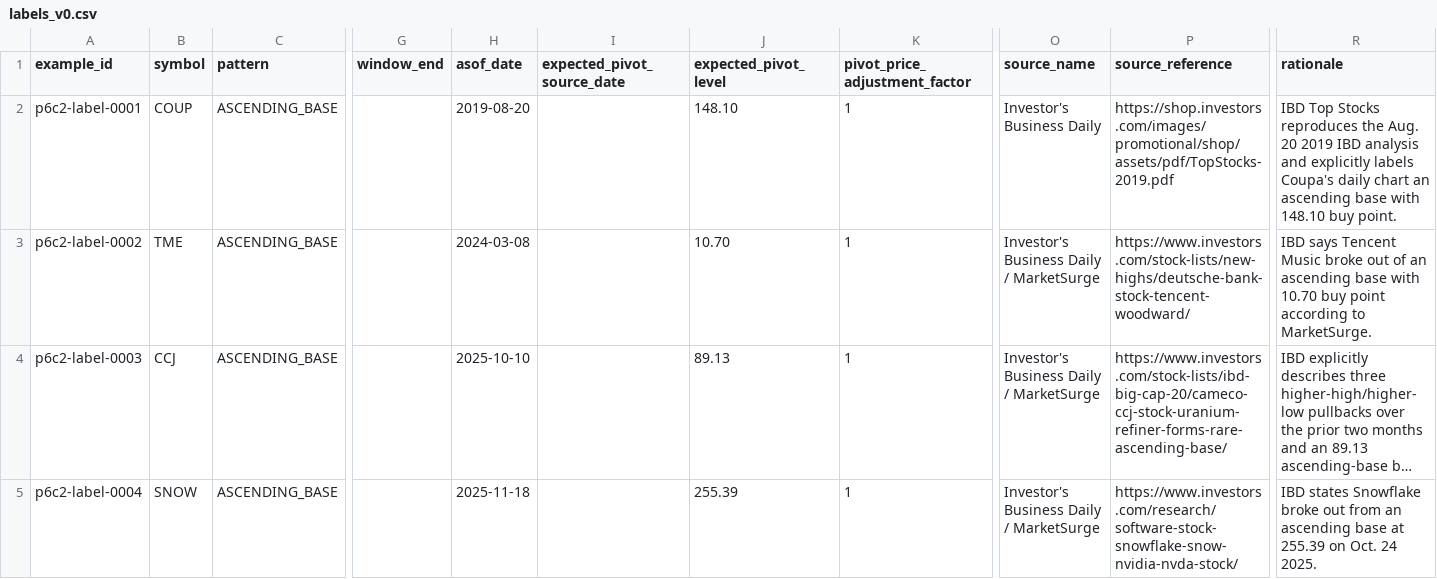
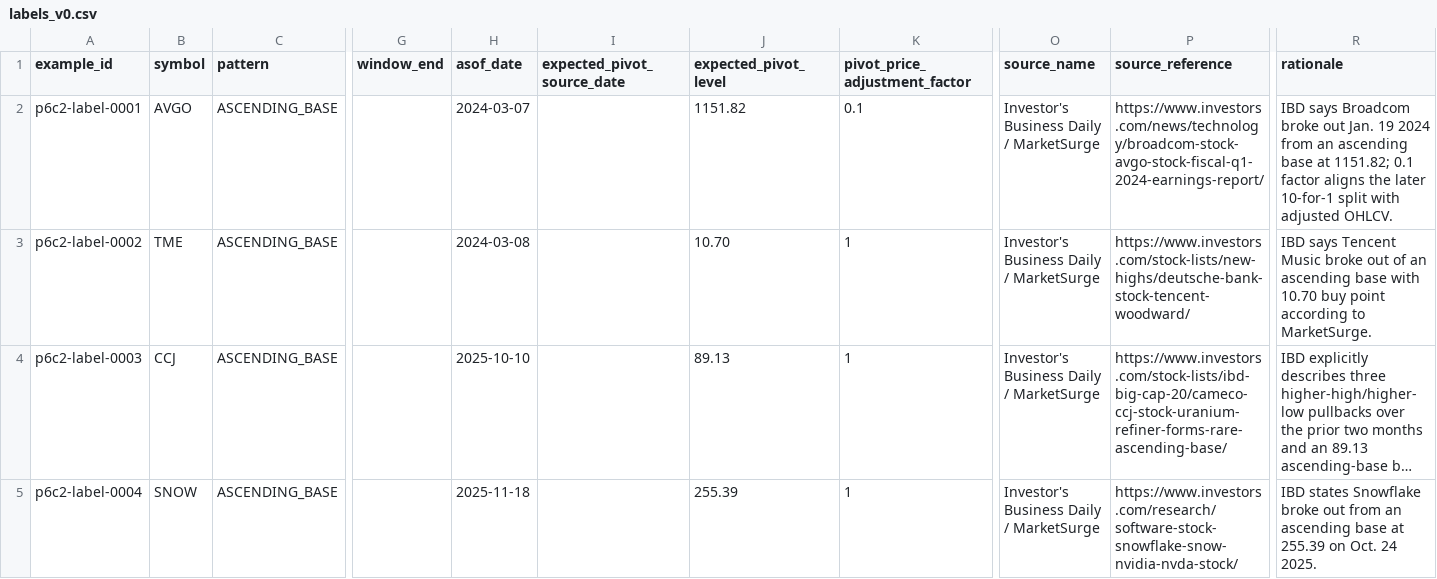
Before and after one commit to azharmz/ussy-oneil-patterns, a CSV file: data/p6/labels_v0.csv, drawn as a sheet; only a part is shown, gaps mark what is left out; long unchanged cells end in …; the diff names each change by its address in the sheet, - before the commit and + after, or states it on an @@ line.

Commit message:
P6 cycle2: replace delisted COUP with authoritative AVGO example [p6-run]

```diff
--- a/data/p6/labels_v0.csv
+++ b/data/p6/labels_v0.csv
-B2 (symbol): COUP
+B2 (symbol): AVGO
-H2 (asof_date): 2019-08-20
+H2 (asof_date): 2024-03-07
-J2 (expected_pivot_level): 148.10
+J2 (expected_pivot_level): 1151.82
-K2 (pivot_price_adjustment_factor): 1
+K2 (pivot_price_adjustment_factor): 0.1
-O2 (source_name): Investor's Business Daily
+O2 (source_name): Investor's Business Daily / MarketSurge
-P2 (source_reference): https://shop.investors.com/images/promotional/shop/assets/pdf/TopStocks-2019.pdf
+P2 (source_reference): https://www.investors.com/news/technology/broadcom-stock-avgo-stock-fiscal-q1-2024-earnings-report/
-R2 (rationale): IBD Top Stocks reproduces the Aug. 20 2019 IBD analysis and explicitly labels Coupa's daily chart an ascending base with 148.10 buy point.
+R2 (rationale): IBD says Broadcom broke out Jan. 19 2024 from an ascending base at 1151.82; 0.1 factor aligns the later 10-for-1 split with adjusted OHLCV.
```
